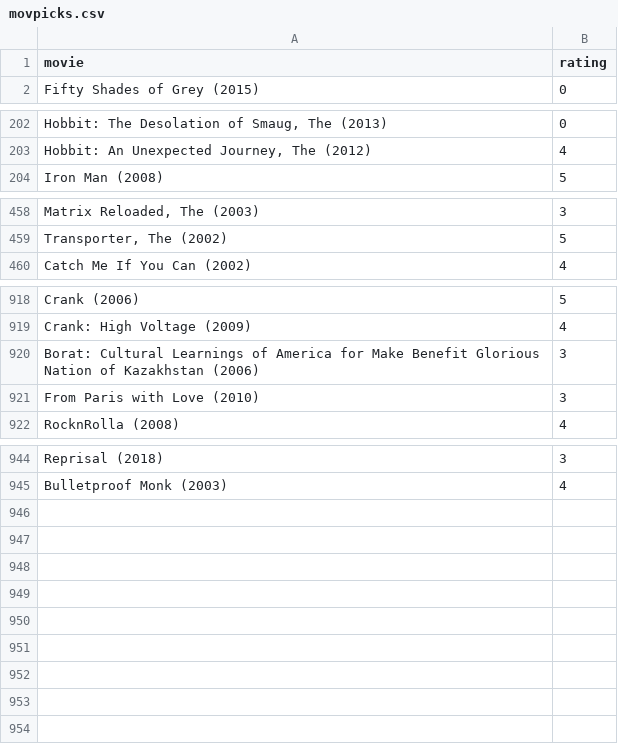
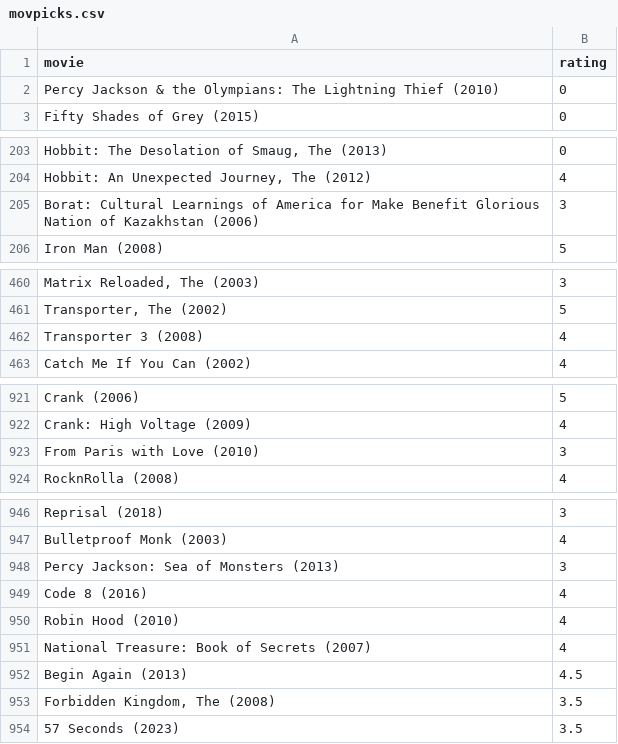
Before and after one commit to burakbayramli/kod, a CSV file: movpicks.csv, drawn as a sheet; only a part is shown, gaps mark what is left out; the diff names each change by its address in the sheet, - before the commit and + after, or states it on an @@ line.

```diff
--- a/movpicks.csv
+++ b/movpicks.csv
+row 2: Percy Jackson & the Olympians: The Lightning Thief (2010) | 0
@@ row 920 moved to row 205: Borat: Cultural Learnings of America for… @@
+row 462: Transporter 3 (2008) | 4
+row 948: Percy Jackson: Sea of Monsters (2013) | 3
+row 949: Code 8 (2016) | 4
+row 950: Robin Hood (2010) | 4
+row 951: National Treasure: Book of Secrets (2007) | 4
+row 952: Begin Again (2013) | 4.5
+row 953: Forbidden Kingdom, The (2008) | 3.5
+row 954: 57 Seconds (2023) | 3.5
```
Also changed, not shown: 2 other files.
